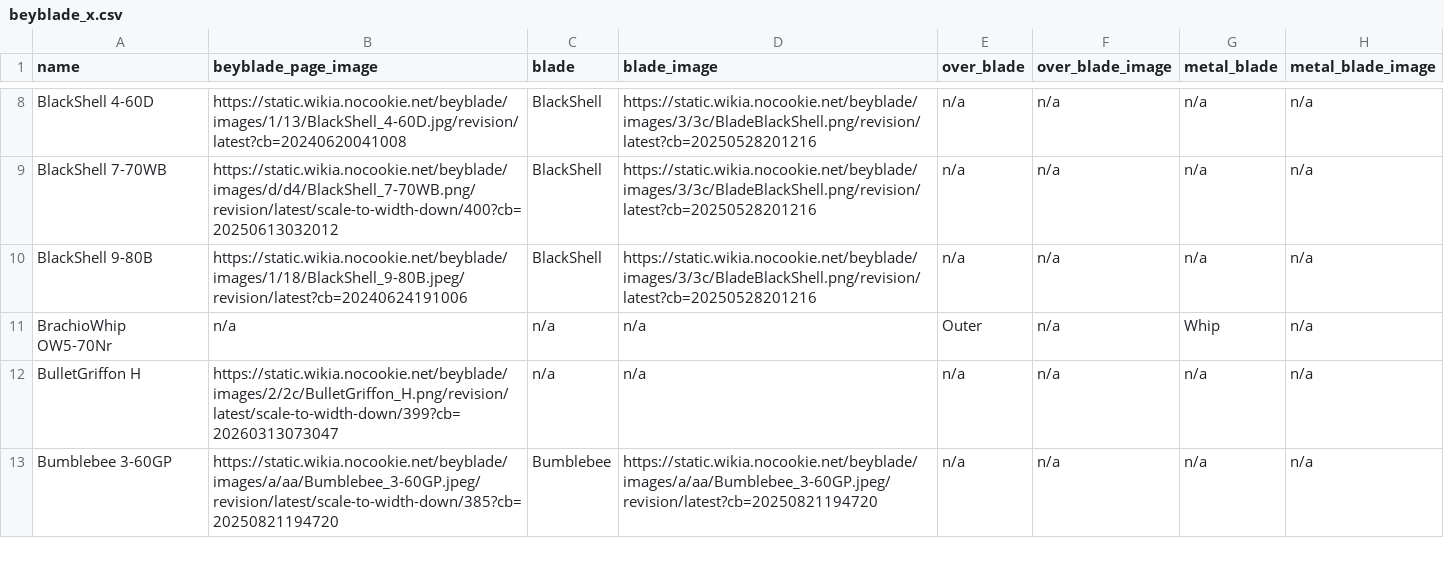
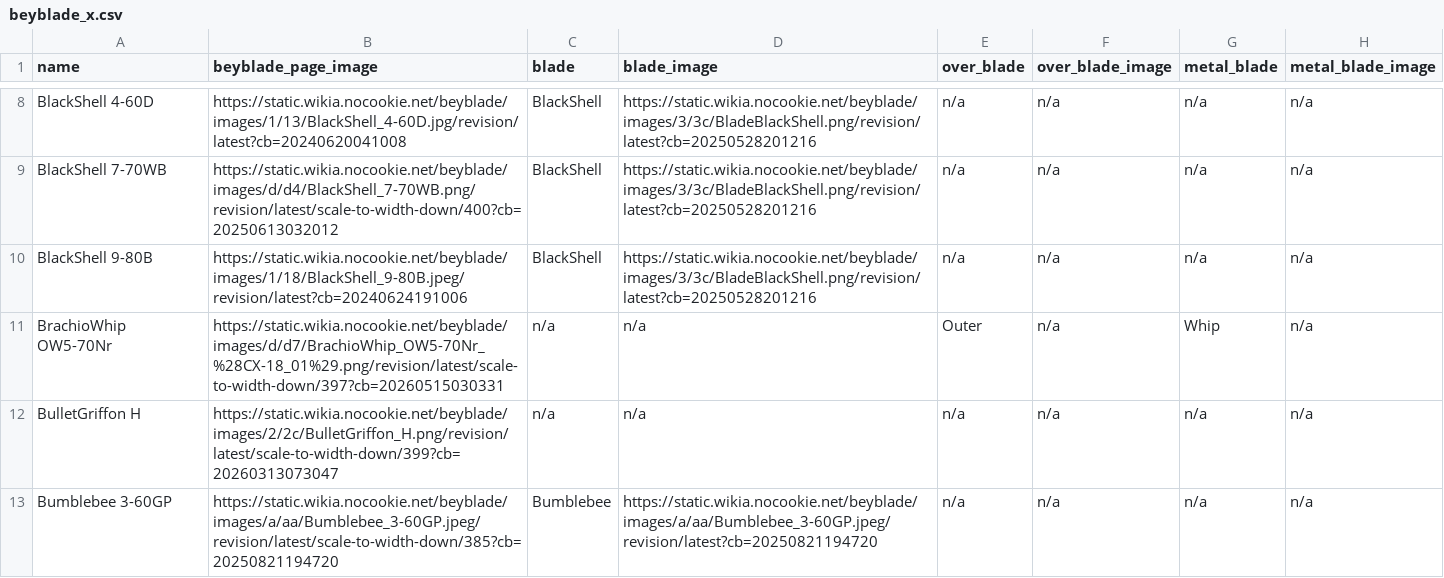
Before and after one commit to OneDime/Software-Beyblade, a CSV file: beyblade_x.csv, drawn as a sheet; only a part is shown, gaps mark what is left out; the diff names each change by its address in the sheet, - before the commit and + after, or states it on an @@ line.

```diff
--- a/beyblade_x.csv
+++ b/beyblade_x.csv
-B11 (beyblade_page_image): n/a
+B11 (beyblade_page_image): https://static.wikia.nocookie.net/beyblade/images/d/d7/BrachioWhip_OW5-70Nr_%28CX-18_01%29.png/revision/latest/scale-to-width-down/397?cb=20260515030331
```
Also changed, not shown: 1 other file.
